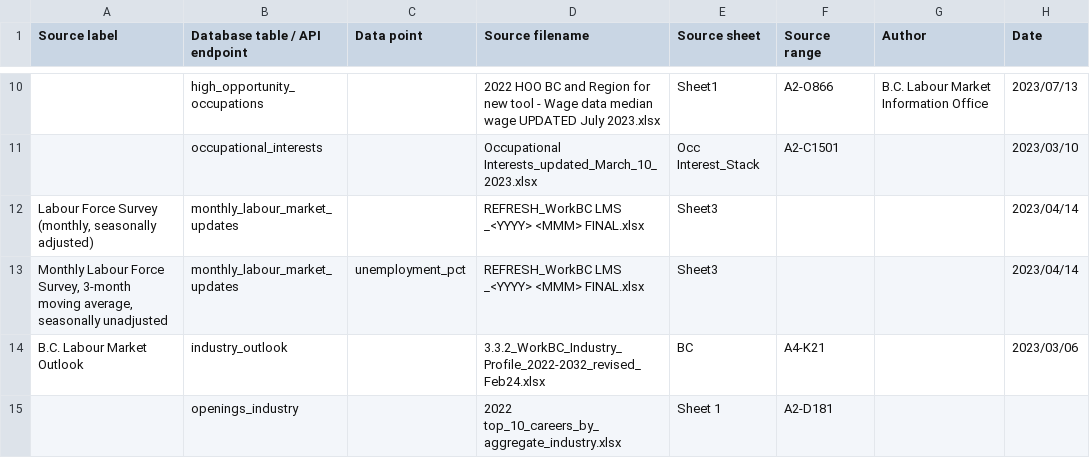
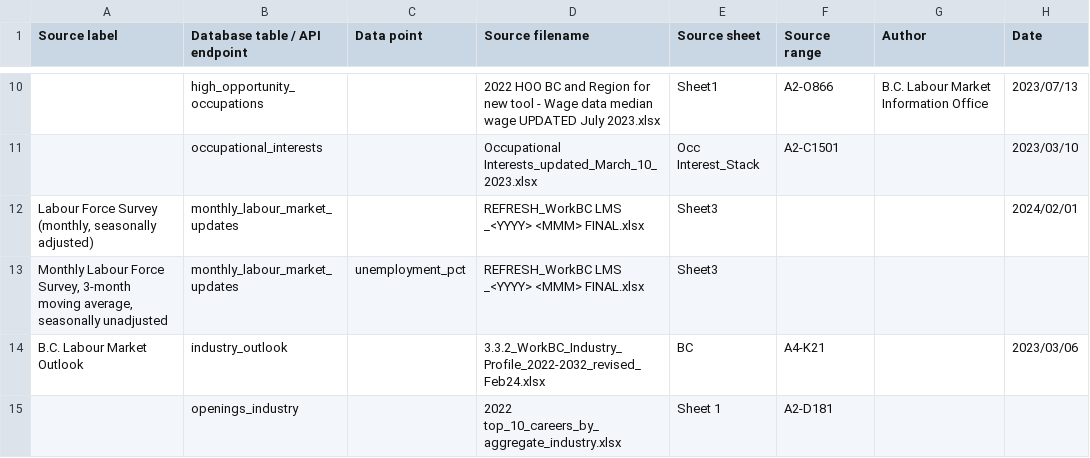
Before and after one commit to bcgov/workbc-ssot, a CSV file: migration/load/sources.csv, drawn as a sheet; only a part is shown, gaps mark what is left out.

Commit message:
[WBCAMS-392] Update SSOT with January Monthly Labour Force Survey data

```diff
--- a/migration/load/sources.csv
+++ b/migration/load/sources.csv
@@ -11,4 +11,4 @@
 ,"occupational_interests",,"Occupational Interests_updated_March_10_2023.xlsx","Occ Interest_Stack","A2-C1501",,"2023/03/10"
-"Labour Force Survey (monthly, seasonally adjusted)","monthly_labour_market_updates",,"REFRESH_WorkBC LMS _<YYYY> <MMM> FINAL.xlsx","Sheet3",,,"2023/04/14"
-"Monthly Labour Force Survey, 3-month moving average, seasonally unadjusted","monthly_labour_market_updates","unemployment_pct","REFRESH_WorkBC LMS _<YYYY> <MMM> FINAL.xlsx","Sheet3",,,"2023/04/14"
+"Labour Force Survey (monthly, seasonally adjusted)","monthly_labour_market_updates",,"REFRESH_WorkBC LMS _<YYYY> <MMM> FINAL.xlsx","Sheet3",,,"2024/02/01"
+"Monthly Labour Force Survey, 3-month moving average, seasonally unadjusted","monthly_labour_market_updates","unemployment_pct","REFRESH_WorkBC LMS _<YYYY> <MMM> FINAL.xlsx","Sheet3",,,
 "B.C. Labour Market Outlook","industry_outlook",,"3.3.2_WorkBC_Industry_Profile_2022-2032_revised_Feb24.xlsx","BC","A4-K21",,"2023/03/06"
```
Also changed, not shown: 6 other files.
